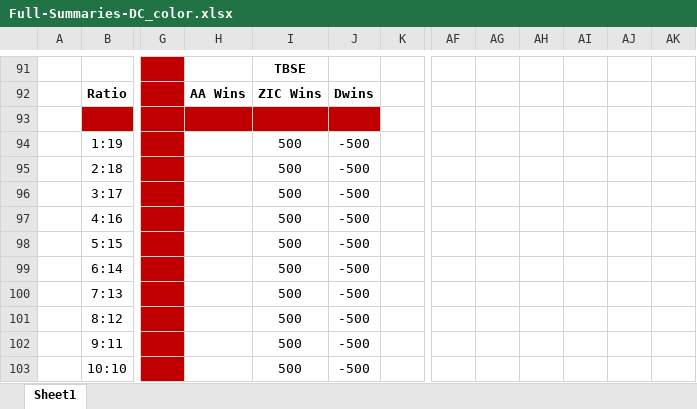
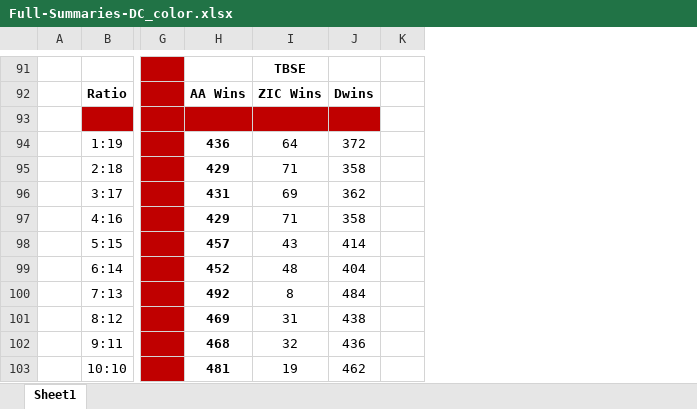
Before and after one commit to MichaelRol/Threaded-Bristol-Stock-Exchange, an Excel workbook: Results/Simple/Full-Summaries-DC_color.xlsx, sheet Sheet1, drawn as a sheet; only a part is shown, gaps mark what is left out; values as stored, in another font and other column widths than the file's, no borders; charts and pictures not drawn; the diff covers the shown part only; the diff names each change by its address in the sheet, - before the commit and + after, or states it on an @@ line.

```diff
--- a/Results/Simple/Full-Summaries-DC_color.xlsx (sheet Sheet1)
+++ b/Results/Simple/Full-Summaries-DC_color.xlsx (sheet Sheet1)
-column AF, empty
-column AG, empty
-column AH, empty
-column AI, empty
-column AJ, empty
-column AK, empty
-H94: (empty)
+H94: 436
-I94: 500
+I94: 64
-J94: -500
+J94: 372
-H95: (empty)
+H95: 429
-I95: 500
+I95: 71
-J95: -500
+J95: 358
-H96: (empty)
+H96: 431
-I96: 500
+I96: 69
-J96: -500
+J96: 362
-H97: (empty)
+H97: 429
-I97: 500
+I97: 71
-J97: -500
+J97: 358
-H98: (empty)
+H98: 457
-I98: 500
+I98: 43
-J98: -500
+J98: 414
-H99: (empty)
+H99: 452
-I99: 500
+I99: 48
-J99: -500
+J99: 404
-H100: (empty)
+H100: 492
-I100: 500
+I100: 8
-J100: -500
+J100: 484
-H101: (empty)
+H101: 469
-I101: 500
+I101: 31
-J101: -500
+J101: 438
-H102: (empty)
+H102: 468
-I102: 500
+I102: 32
-J102: -500
+J102: 436
-H103: (empty)
+H103: 481
-I103: 500
+I103: 19
-J103: -500
+J103: 462
```
Also changed, not shown: 142 edited cells elsewhere in this sheet, charts or pictures, 43 other files.
